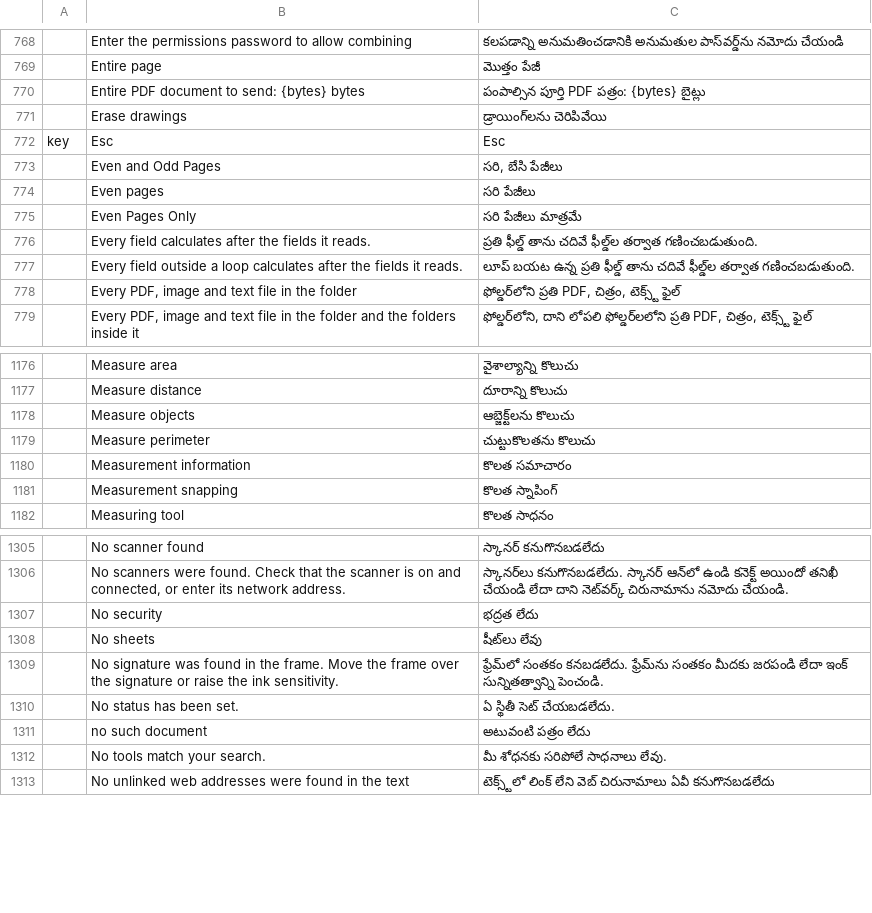
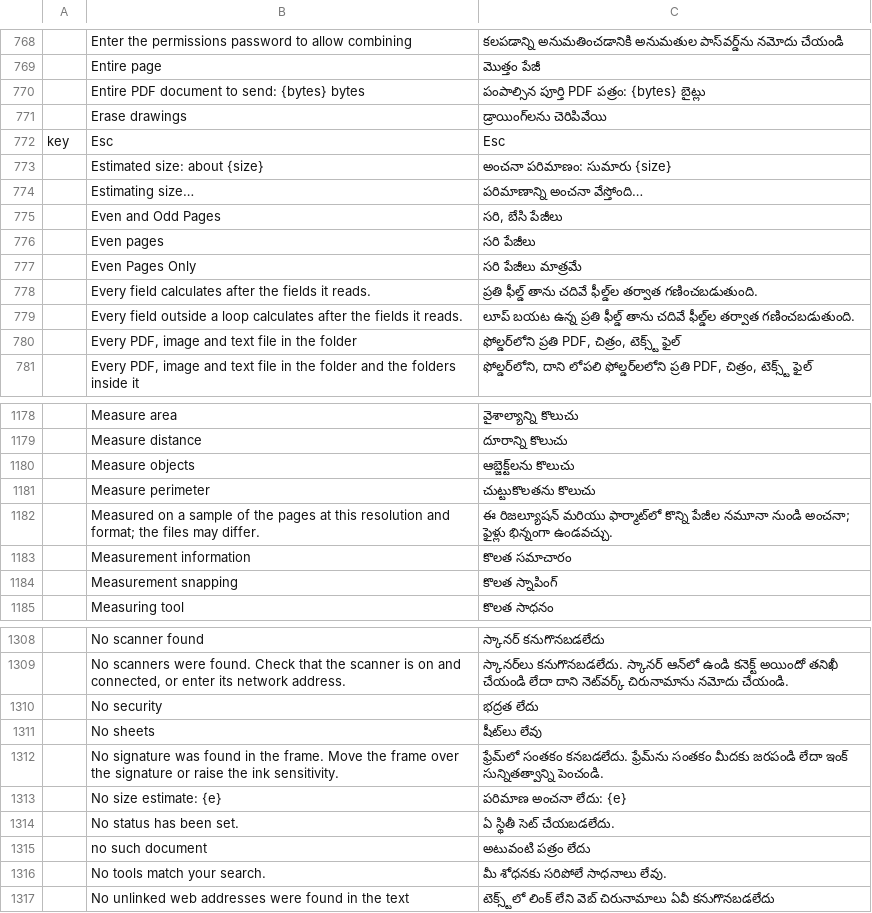
Before and after one commit to BBQ-MAN/craft-i18n, a TSV file: locales/te/pdfcraft.tsv, drawn as a sheet; only a part is shown, gaps mark what is left out; the diff names each change by its address in the sheet, - before the commit and + after, or states it on an @@ line.

```diff
--- a/locales/te/pdfcraft.tsv
+++ b/locales/te/pdfcraft.tsv
+row 773:  | Estimated size: about {size} | అంచనా పరిమాణం: సుమారు {size}
+row 774:  | Estimating size… | పరిమాణాన్ని అంచనా వేస్తోంది…
+row 1182:  | Measured on a sample of the pages at this resolution and format; the files may differ. | ఈ రిజల్యూషన్ మరియు ఫార్మాట్‌లో కొన్ని పేజీల నమూనా నుండి అంచనా; ఫైళ్లు భిన్నంగా ఉండవచ్చు.
+row 1313:  | No size estimate: {e} | పరిమాణ అంచనా లేదు: {e}
```
Also changed, not shown: locales/bg/pdfcraft.tsv, locales/el/pdfcraft.tsv, 19 other files.
